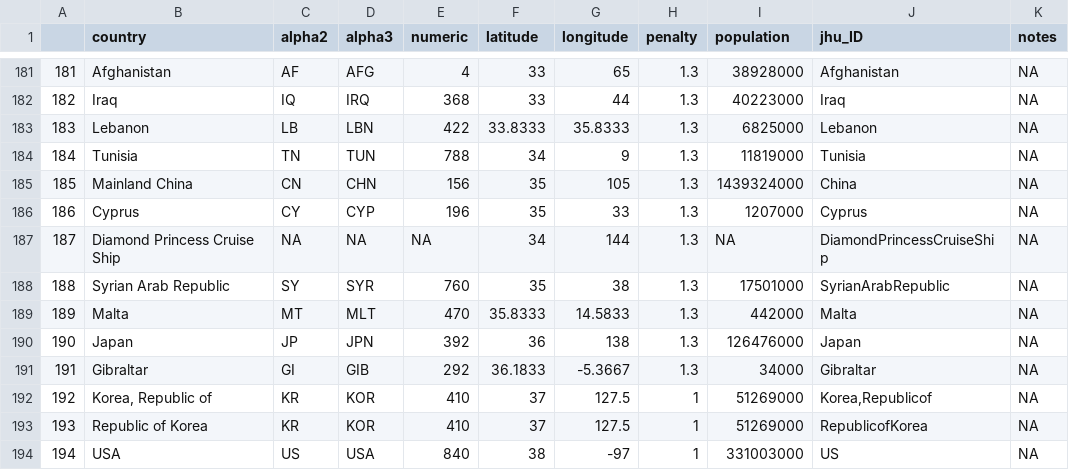
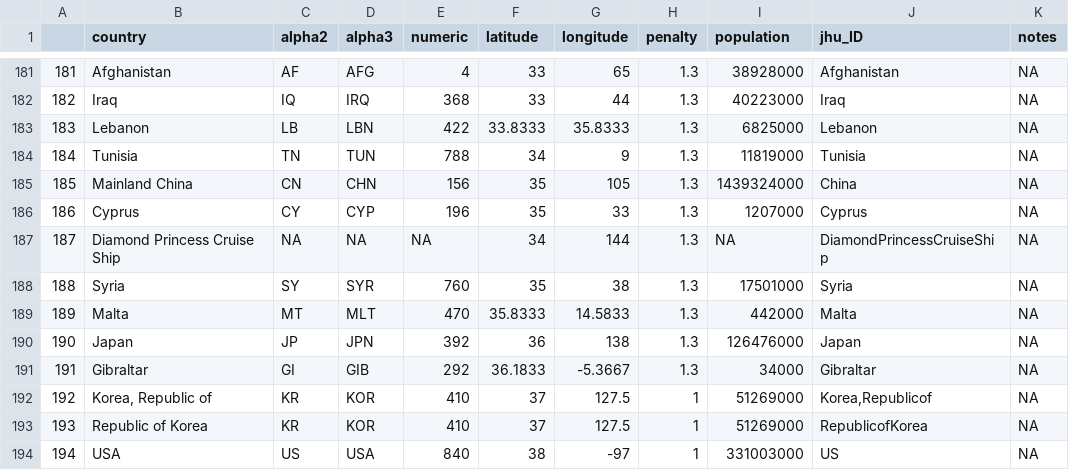
Before and after one commit to eparker12/nCoV_tracker, a CSV file: input_data/countries_codes_and_coordinates.csv, drawn as a sheet; only a part is shown, gaps mark what is left out.

```diff
--- a/input_data/countries_codes_and_coordinates.csv
+++ b/input_data/countries_codes_and_coordinates.csv
@@ -187,3 +187,3 @@
 187,Diamond Princess Cruise Ship,NA,NA,NA,34,144,1.3,NA,DiamondPrincessCruiseShip,NA
-188,Syrian Arab Republic,SY,SYR,760,35,38,1.3,17501000,SyrianArabRepublic,NA
+188,Syria,SY,SYR,760,35,38,1.3,17501000,Syria,NA
 189,Malta,MT,MLT,470,35.8333,14.5833,1.3,442000,Malta,NA
```
Also changed, not shown: input_data/coronavirus_today.csv, input_data/jhu_data.csv, 4 other files.
